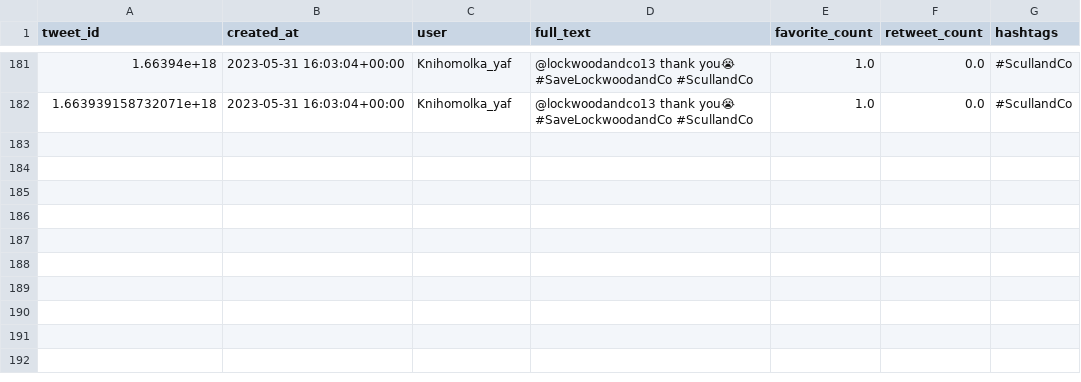
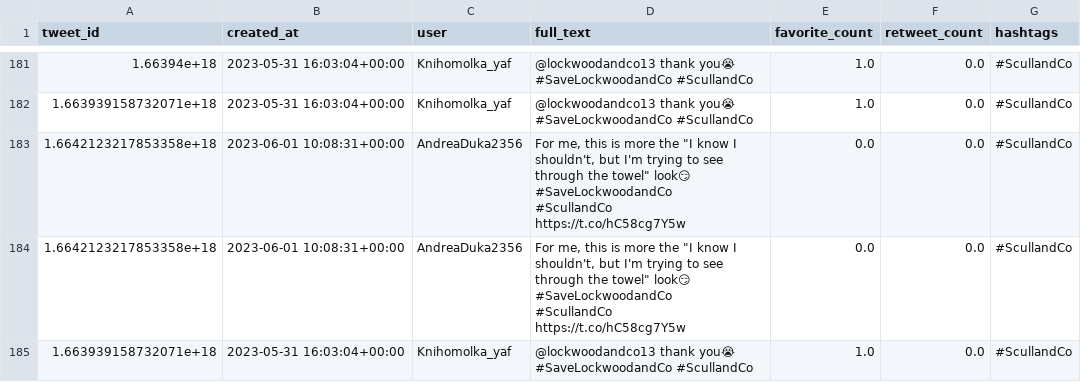
Before and after one commit to biogear13/ao3lockwood-co, a CSV file: tweeterhashtags/#ScullandCo.csv, drawn as a sheet; only a part is shown, gaps mark what is left out; ↵ is a line break in a cell; the diff names each change by its address in the sheet, - before the commit and + after, or states it on an @@ line.

```diff
--- a/tweeterhashtags/#ScullandCo.csv
+++ b/tweeterhashtags/#ScullandCo.csv
+row 183: 1.6642123217853358e+18 | 2023-06-01 10:08:31+00:00 | AndreaDuka2356 | For me, this is more the "I know I shouldn't, but I'm trying to see through the towel" look😏 ↵ #SaveLockwoodandCo ↵ #ScullandCo https://t.co/hC58cg7Y5w | 0.0 | 0.0 | #ScullandCo
+row 184: 1.6642123217853358e+18 | 2023-06-01 10:08:31+00:00 | AndreaDuka2356 | For me, this is more the "I know I shouldn't, but I'm trying to see through the towel" look😏 ↵ #SaveLockwoodandCo ↵ #ScullandCo https://t.co/hC58cg7Y5w | 0.0 | 0.0 | #ScullandCo
+row 185: 1.663939158732071e+18 | 2023-05-31 16:03:04+00:00 | Knihomolka_yaf | @lockwoodandco13 thank you😭 #SaveLockwoodandCo #ScullandCo | 1.0 | 0.0 | #ScullandCo
```
Also changed, not shown: tweeterhashtags/#GhostHuntersWatchParty.csv, 25 other files.
